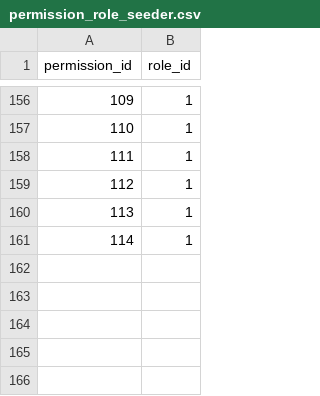
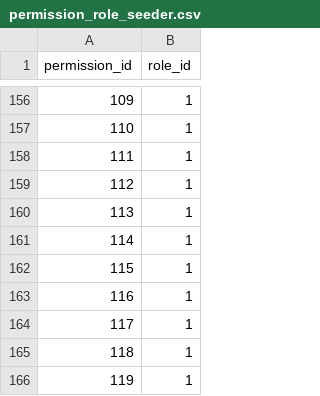
Before and after one commit to zaryabkhatri11/sender.elitefintaxme.com, a CSV file: public/csv/permission_role_seeder.csv, drawn as a sheet; only a part is shown, gaps mark what is left out; the diff names each change by its address in the sheet, - before the commit and + after, or states it on an @@ line.

```diff
--- a/public/csv/permission_role_seeder.csv
+++ b/public/csv/permission_role_seeder.csv
+row 162: 115 | 1
+row 163: 116 | 1
+row 164: 117 | 1
+row 165: 118 | 1
+row 166: 119 | 1
```
Also changed, not shown: public/csv/menus_seeder.csv, public/csv/modules_seeder.csv, 35 other files.
